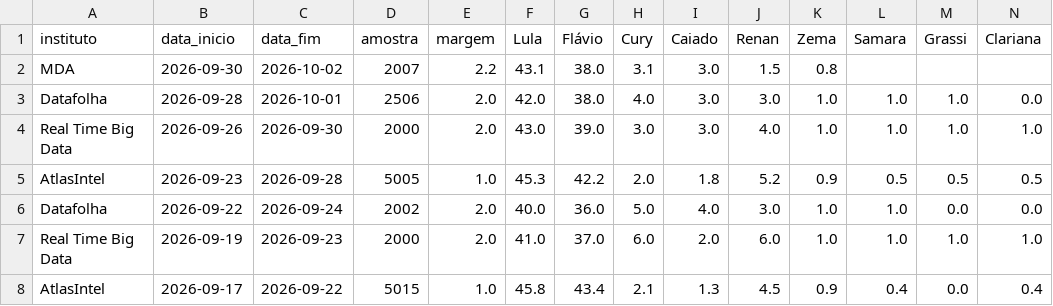
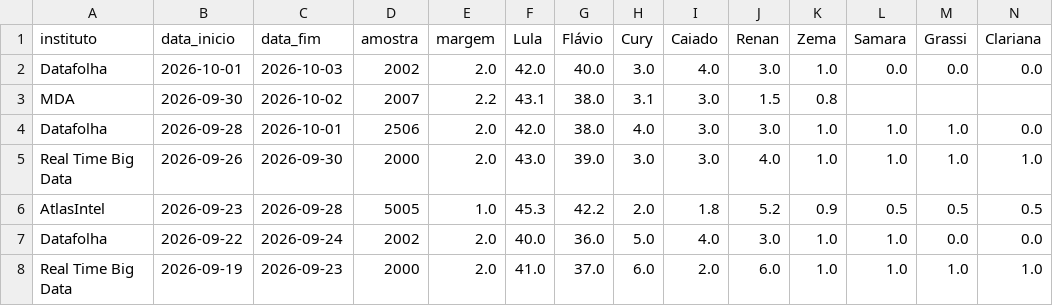
Before and after one commit to Ulyssesbebem/eleicoes2026, a CSV file: pesquisas_1t.csv, drawn as a sheet; only a part is shown; the shorter side is filled out with more unchanged rows; rows hold the shown columns only; the diff names each change by its address in the sheet, - before the commit and + after, or states it on an @@ line.

```diff
--- a/pesquisas_1t.csv
+++ b/pesquisas_1t.csv
+row 2: Datafolha | 2026-10-01 | 2026-10-03 | 2002 | 2.0 | 42.0 | 40.0 | 3.0 | 4.0 | 3.0 | 1.0 | 0.0 | 0.0 | 0.0
```
Also changed, not shown: pesquisas_2t.csv, 1 other file.
